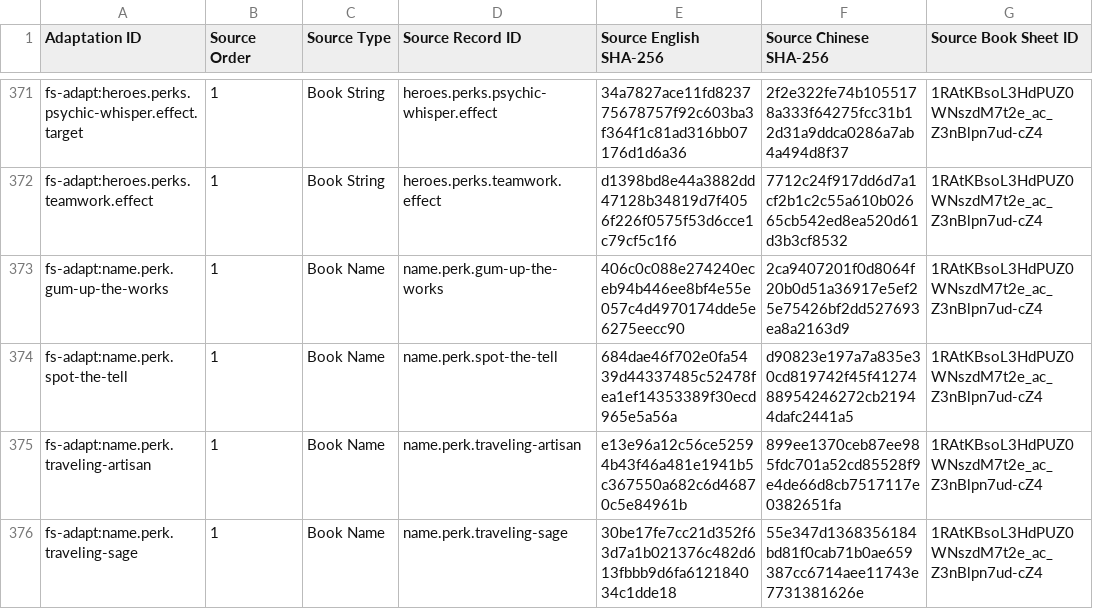
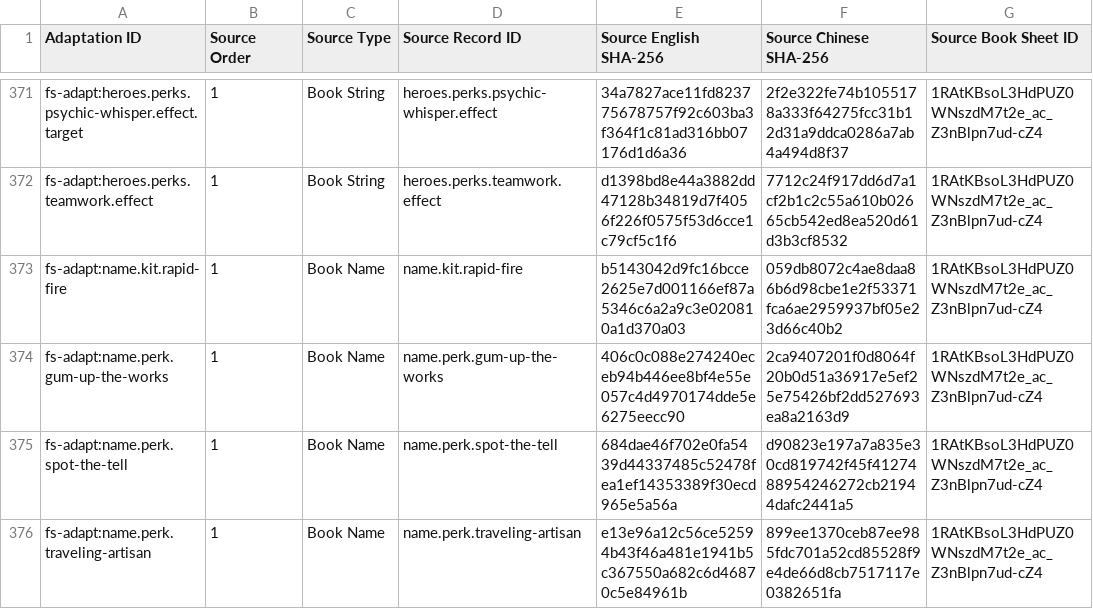
Before and after one commit to boyiad2110/forgesteel-zh-tw, a CSV file: l10n/sheet-snapshot/adaptation-sources.csv, drawn as a sheet; only a part is shown, gaps mark what is left out; the shorter side is filled out with more unchanged rows.

```diff
--- a/l10n/sheet-snapshot/adaptation-sources.csv
+++ b/l10n/sheet-snapshot/adaptation-sources.csv
@@ -372,2 +372,3 @@ fs-adapt:heroes.perks.psychic-whisper.effect.target,1,Book String,heroes.perks.p
 fs-adapt:heroes.perks.teamwork.effect,1,Book String,heroes.perks.teamwork.effect,d1398bd8e44a3882dd47128b34819d7f4056f226f0575f53d6cce1c79cf5c1f6,7712c24f917dd6d7a1cf2b1c2c55a610b02665cb542ed8ea520d61d3b3cf8532,1RAtKBsoL3HdPUZ0WNszdM7t2e_ac_Z3nBlpn7ud-cZ4
+fs-adapt:name.kit.rapid-fire,1,Book Name,name.kit.rapid-fire,b5143042d9fc16bcce2625e7d001166ef87a5346c6a2a9c3e020810a1d370a03,059db8072c4ae8daa86b6d98cbe1e2f53371fca6ae2959937bf05e23d66c40b2,1RAtKBsoL3HdPUZ0WNszdM7t2e_ac_Z3nBlpn7ud-cZ4
 fs-adapt:name.perk.gum-up-the-works,1,Book Name,name.perk.gum-up-the-works,406c0c088e274240eceb94b446ee8bf4e55e057c4d4970174dde5e6275eecc90,2ca9407201f0d8064f20b0d51a36917e5ef25e75426bf2dd527693ea8a2163d9,1RAtKBsoL3HdPUZ0WNszdM7t2e_ac_Z3nBlpn7ud-cZ4
```
Also changed, not shown: l10n/sheet-snapshot/adaptations.csv, 14 other files.
